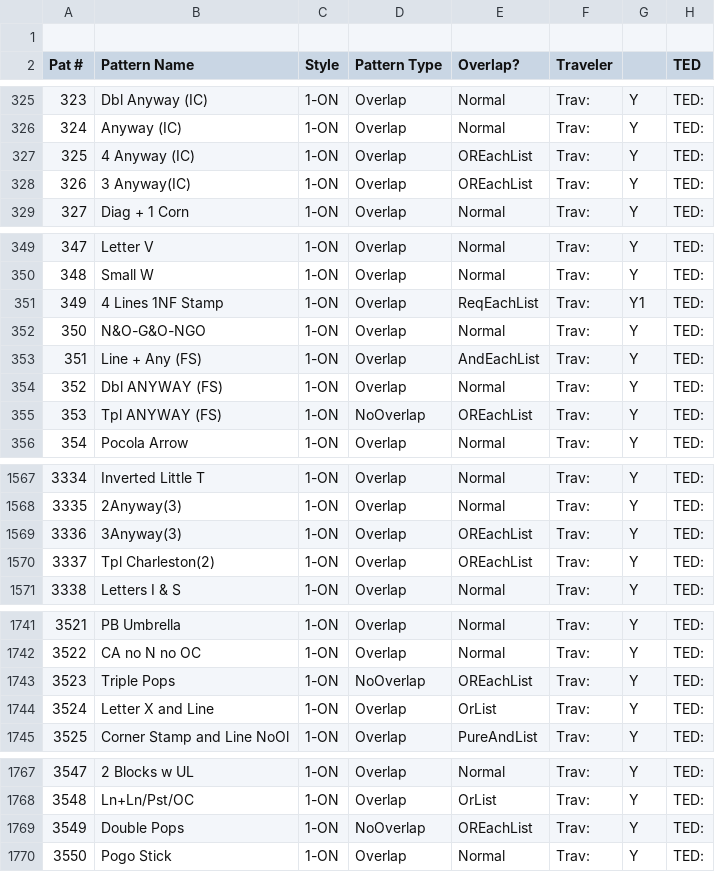
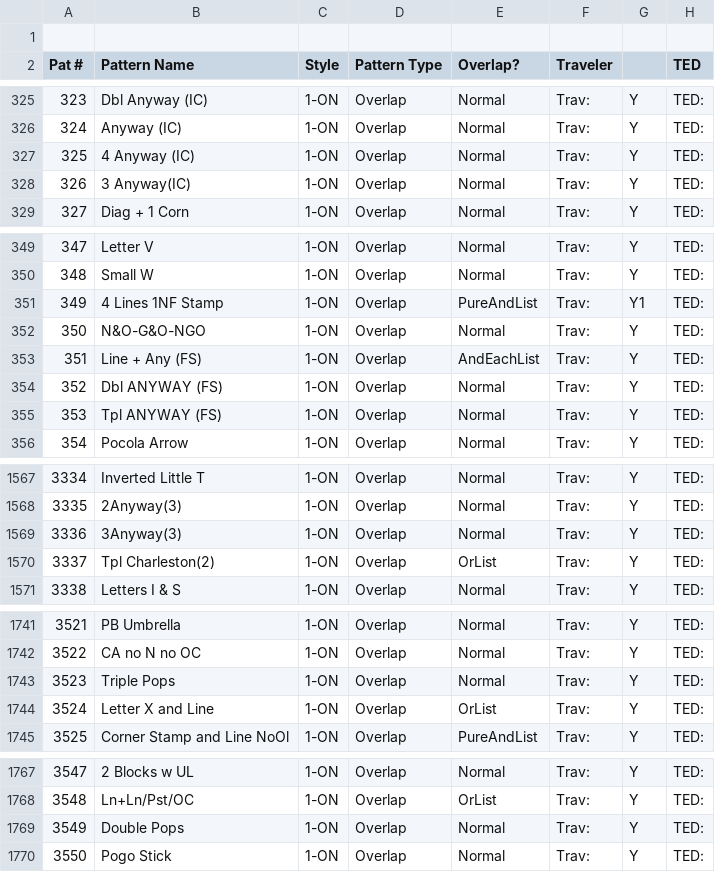
Before and after one commit to jaycobhakubo/PatGen, a CSV file: Pattern Compatibility Summary_By_Number_Doh.csv, drawn as a sheet; only a part is shown, gaps mark what is left out; the diff covers the shown part only; the diff names each change by its address in the sheet, - before the commit and + after, or states it on an @@ line.

```diff
--- a/Pattern Compatibility Summary_By_Number_Doh.csv
+++ b/Pattern Compatibility Summary_By_Number_Doh.csv
-E327:E328 (Overlap?): OREachList
+E327:E328 (Overlap?): Normal
-E351 (Overlap?): ReqEachList
+E351 (Overlap?): PureAndList
-D355 (Pattern Type): NoOverlap
+D355 (Pattern Type): Overlap
-E355 (Overlap?): OREachList
+E355 (Overlap?): Normal
-E1569 (Overlap?): OREachList
+E1569 (Overlap?): Normal
-E1570 (Overlap?): OREachList
+E1570 (Overlap?): OrList
-D1743 (Pattern Type): NoOverlap
+D1743 (Pattern Type): Overlap
-E1743 (Overlap?): OREachList
+E1743 (Overlap?): Normal
-D1769 (Pattern Type): NoOverlap
+D1769 (Pattern Type): Overlap
-E1769 (Overlap?): OREachList
+E1769 (Overlap?): Normal
```
Also changed, not shown: 22 edited cells elsewhere in this file, Pattern Compatibility Summary_By_Style_Doh.csv, 42 other files.
